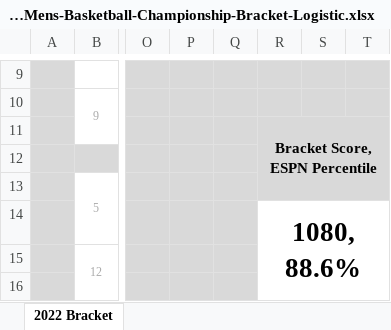
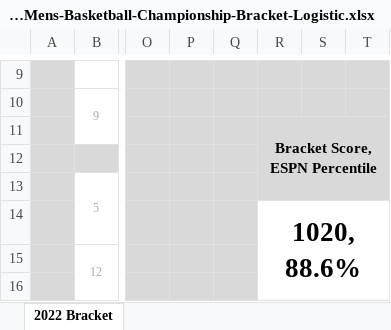
Before and after one commit to pieperpaula/edgeproject, an Excel workbook: Logistic 2021 Model/2021-NCAA-Mens-Basketball-Championship-Bracket-Logistic.xlsx, sheet 2022 Bracket, drawn as a sheet; only a part is shown, gaps mark what is left out; values as stored, in another font and other column widths than the file's, no borders; the diff names each change by its address in the sheet, - before the commit and + after, or states it on an @@ line.

Commit message:
bracket

```diff
--- a/Logistic 2021 Model/2021-NCAA-Mens-Basketball-Championship-Bracket-Logistic.xlsx (sheet 2022 Bracket)
+++ b/Logistic 2021 Model/2021-NCAA-Mens-Basketball-Championship-Bracket-Logistic.xlsx (sheet 2022 Bracket)
-R14: 1080, 88.6%
+R14: 1020, 88.6%
```
Also changed, not shown: 3 other files.
